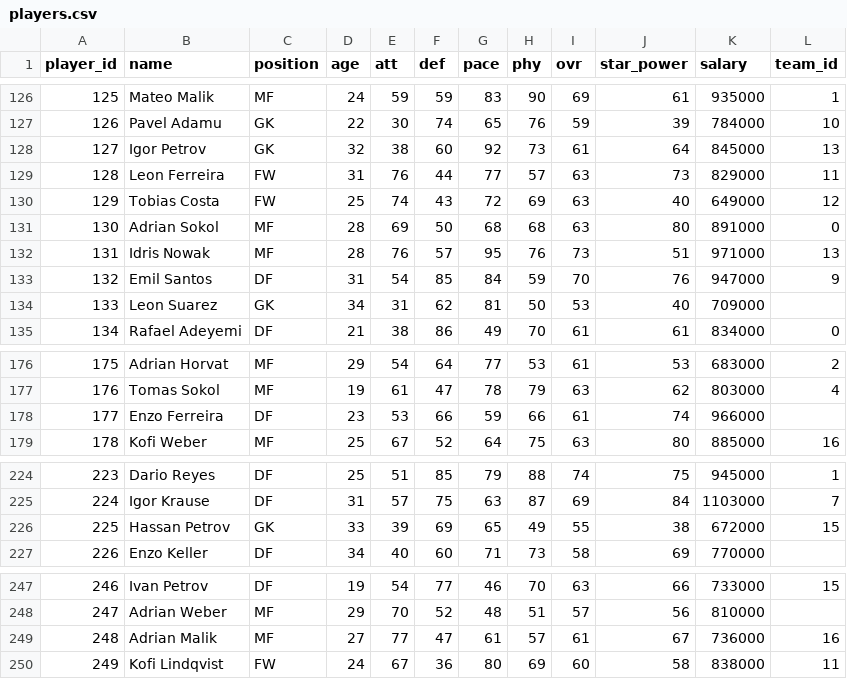
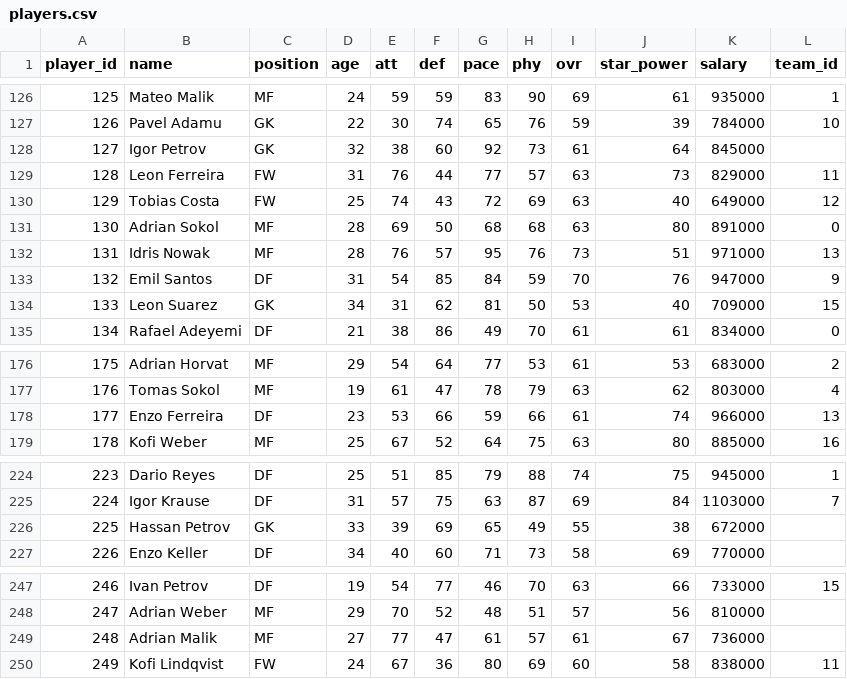
Before and after one commit to au-sm/spm261.01_simul, a CSV file: data/players.csv, drawn as a sheet; only a part is shown, gaps mark what is left out; the diff covers the shown part only.

Commit message:
Auto-resolve: trade applied: team 13 <-> team ,trade applied: team 1 <-> team ,trade applied: team 15 <-> team ,trade applied: team 16 <-> team ,trade voided: A free agent in this deal was already signed by another team (lower-ranked teams have priority). Submit a different move.,trade voided: A free agent in this deal was already signed by another team (lower-ranked teams have priority). Submit a different move.,trade voided: A free agent in this deal was already signed by another team (lower-ranked teams have priority). Submit a different move.,trade voided: A free agent in this deal was already signed by another team (lower-ranked teams have priority). Submit a different move.,trade voided: A free agent in this deal was already signed by another team (lower-ranked teams have priority). Submit a different move.

```diff
--- a/data/players.csv
+++ b/data/players.csv
@@ -127,3 +127,3 @@ player_id,name,position,age,att,def,pace,phy,ovr,star_power,salary,team_id
 126,Pavel Adamu,GK,22,30,74,65,76,59,39,784000,10
-127,Igor Petrov,GK,32,38,60,92,73,61,64,845000,13
+127,Igor Petrov,GK,32,38,60,92,73,61,64,845000,
 128,Leon Ferreira,FW,31,76,44,77,57,63,73,829000,11
@@ -133,3 +133,3 @@ player_id,name,position,age,att,def,pace,phy,ovr,star_power,salary,team_id
 132,Emil Santos,DF,31,54,85,84,59,70,76,947000,9
-133,Leon Suarez,GK,34,31,62,81,50,53,40,709000,
+133,Leon Suarez,GK,34,31,62,81,50,53,40,709000,15
 134,Rafael Adeyemi,DF,21,38,86,49,70,61,61,834000,0
@@ -177,3 +177,3 @@ player_id,name,position,age,att,def,pace,phy,ovr,star_power,salary,team_id
 176,Tomas Sokol,MF,19,61,47,78,79,63,62,803000,4
-177,Enzo Ferreira,DF,23,53,66,59,66,61,74,966000,
+177,Enzo Ferreira,DF,23,53,66,59,66,61,74,966000,13
 178,Kofi Weber,MF,25,67,52,64,75,63,80,885000,16
@@ -225,3 +225,3 @@ player_id,name,position,age,att,def,pace,phy,ovr,star_power,salary,team_id
 224,Igor Krause,DF,31,57,75,63,87,69,84,1103000,7
-225,Hassan Petrov,GK,33,39,69,65,49,55,38,672000,15
+225,Hassan Petrov,GK,33,39,69,65,49,55,38,672000,
 226,Enzo Keller,DF,34,40,60,71,73,58,69,770000,
@@ -248,3 +248,3 @@ player_id,name,position,age,att,def,pace,phy,ovr,star_power,salary,team_id
 247,Adrian Weber,MF,29,70,52,48,51,57,56,810000,
-248,Adrian Malik,MF,27,77,47,61,57,61,67,736000,16
+248,Adrian Malik,MF,27,77,47,61,57,61,67,736000,
 249,Kofi Lindqvist,FW,24,67,36,80,69,60,58,838000,11
```
Also changed, not shown: 11 edited cells elsewhere in this file, 18 other files.
